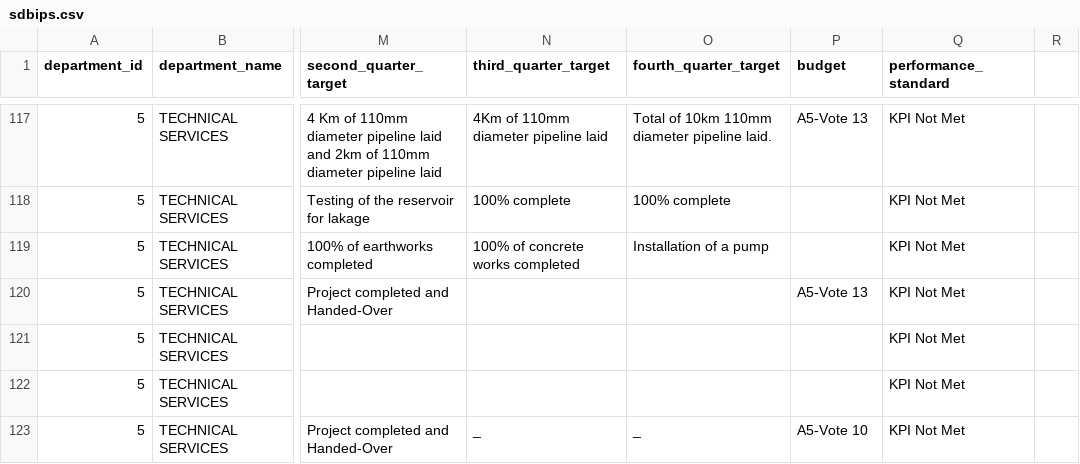
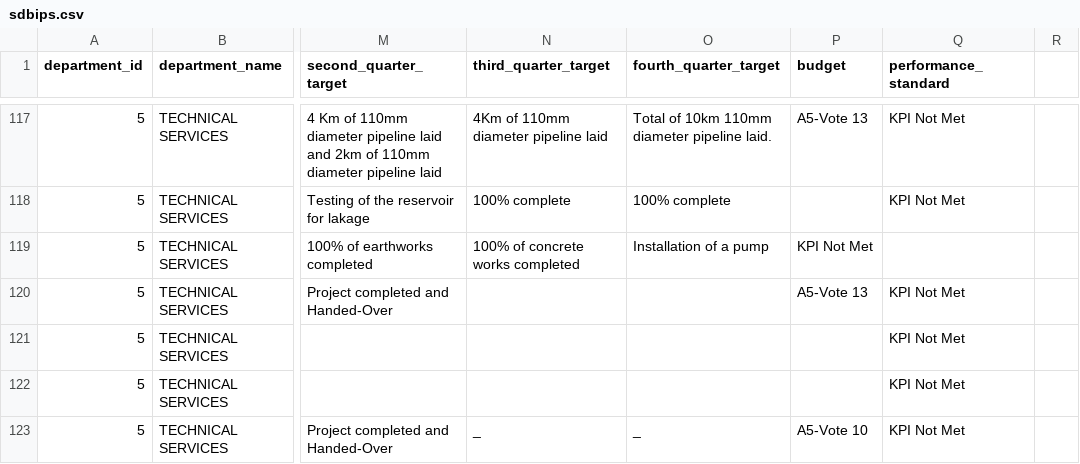
Before and after one commit to siphomsiza/noted, a CSV file: db_mkhondo/data/sdbips.csv, drawn as a sheet; only a part is shown, gaps mark what is left out; the diff names each change by its address in the sheet, - before the commit and + after, or states it on an @@ line.

```diff
--- a/db_mkhondo/data/sdbips.csv
+++ b/db_mkhondo/data/sdbips.csv
-P119 (budget): (empty)
+P119 (budget): KPI Not Met
-Q119 (performance_standard): KPI Not Met
+Q119 (performance_standard): (empty)
```
Also changed, not shown: 1 other file.
